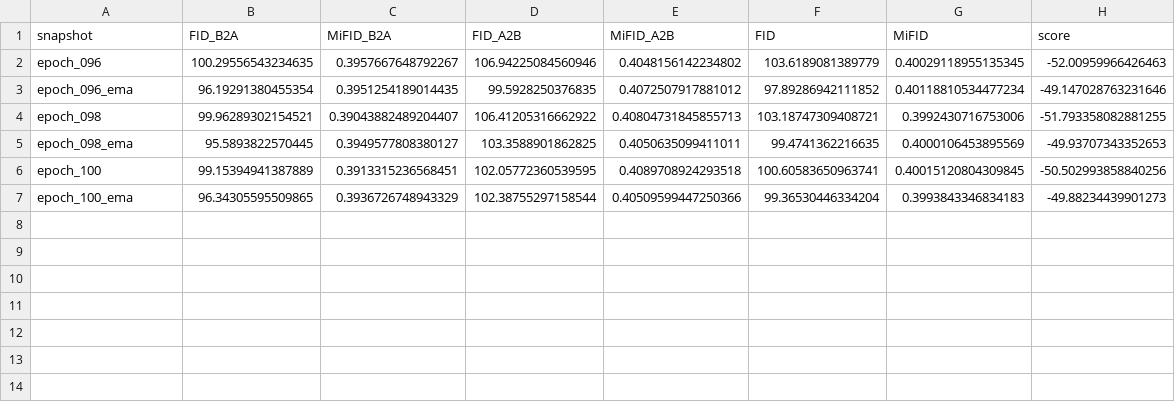
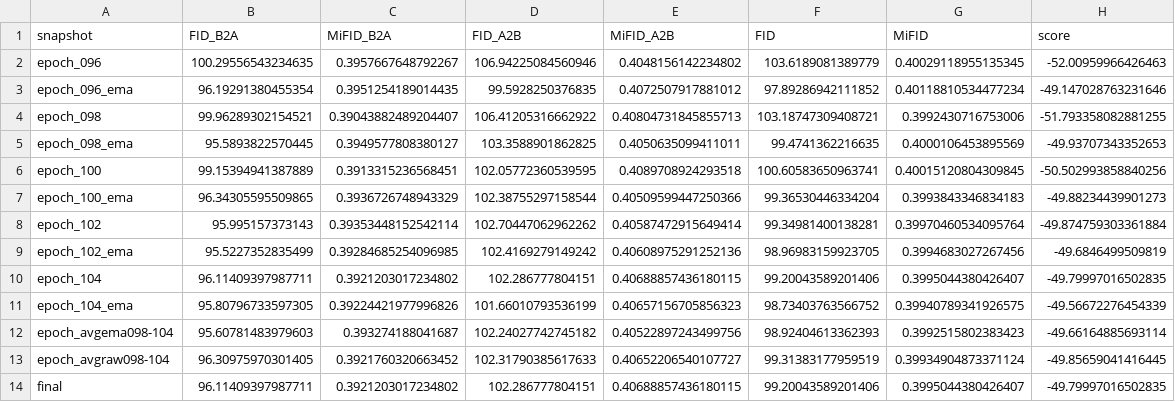
Before and after one commit to ChaitanyaUppalapati/Lab_Pair_18, a CSV file: task3_gan/member_chaitanya/outputs/full_run10/snapshot_scores.csv, drawn as a sheet.

```diff
--- a/task3_gan/member_chaitanya/outputs/full_run10/snapshot_scores.csv
+++ b/task3_gan/member_chaitanya/outputs/full_run10/snapshot_scores.csv
@@ -7 +7,8 @@ epoch_100,99.15394941387889,0.3913315236568451,102.05772360539595,0.408970892429
 epoch_100_ema,96.34305595509865,0.3936726748943329,102.38755297158544,0.40509599447250366,99.36530446334204,0.3993843346834183,-49.88234439901273
+epoch_102,95.995157373143,0.39353448152542114,102.70447062962262,0.40587472915649414,99.34981400138281,0.39970460534095764,-49.874759303361884
+epoch_102_ema,95.5227352835499,0.39284685254096985,102.4169279149242,0.40608975291252136,98.96983159923705,0.3994683027267456,-49.6846499509819
+epoch_104,96.11409397987711,0.3921203017234802,102.286777804151,0.40688857436180115,99.20043589201406,0.3995044380426407,-49.79997016502835
+epoch_104_ema,95.80796733597305,0.39224421977996826,101.66010793536199,0.40657156705856323,98.73403763566752,0.39940789341926575,-49.56672276454339
+epoch_avgema098-104,95.60781483979603,0.393274188041687,102.24027742745182,0.40522897243499756,98.92404613362393,0.3992515802383423,-49.66164885693114
+epoch_avgraw098-104,96.30975970301405,0.3921760320663452,102.31790385617633,0.40652206540107727,99.31383177959519,0.39934904873371124,-49.85659041416445
+final,96.11409397987711,0.3921203017234802,102.286777804151,0.40688857436180115,99.20043589201406,0.3995044380426407,-49.79997016502835
```
Also changed, not shown: task3_gan/member_chaitanya/outputs/full_blends/snapshot_scores.csv, 17 other files.
